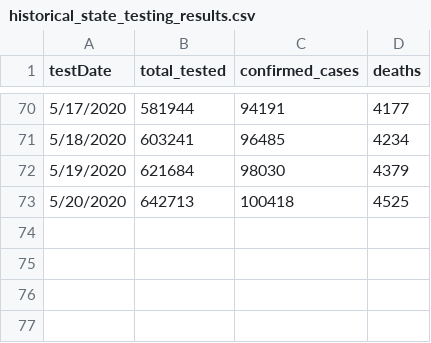
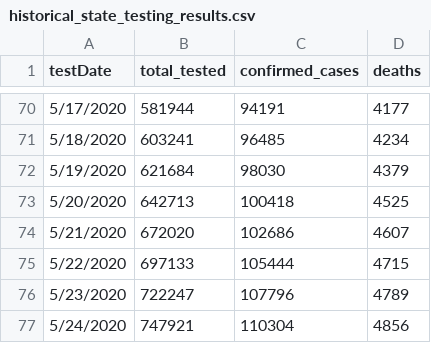
Before and after one commit to luisibanez/covid-19-data, a CSV file: data/United_States/Illinois/historical_state_testing_results.csv, drawn as a sheet; only a part is shown, gaps mark what is left out; the diff names each change by its address in the sheet, - before the commit and + after, or states it on an @@ line.

```diff
--- a/data/United_States/Illinois/historical_state_testing_results.csv
+++ b/data/United_States/Illinois/historical_state_testing_results.csv
+row 74: 5/21/2020 | 672020 | 102686 | 4607
+row 75: 5/22/2020 | 697133 | 105444 | 4715
+row 76: 5/23/2020 | 722247 | 107796 | 4789
+row 77: 5/24/2020 | 747921 | 110304 | 4856
```
Also changed, not shown: data/United_States/Illinois/confirmed_cases_by_county_per_age.csv, data/United_States/Illinois/confirmed_cases_by_zip.csv, 10 other files.
